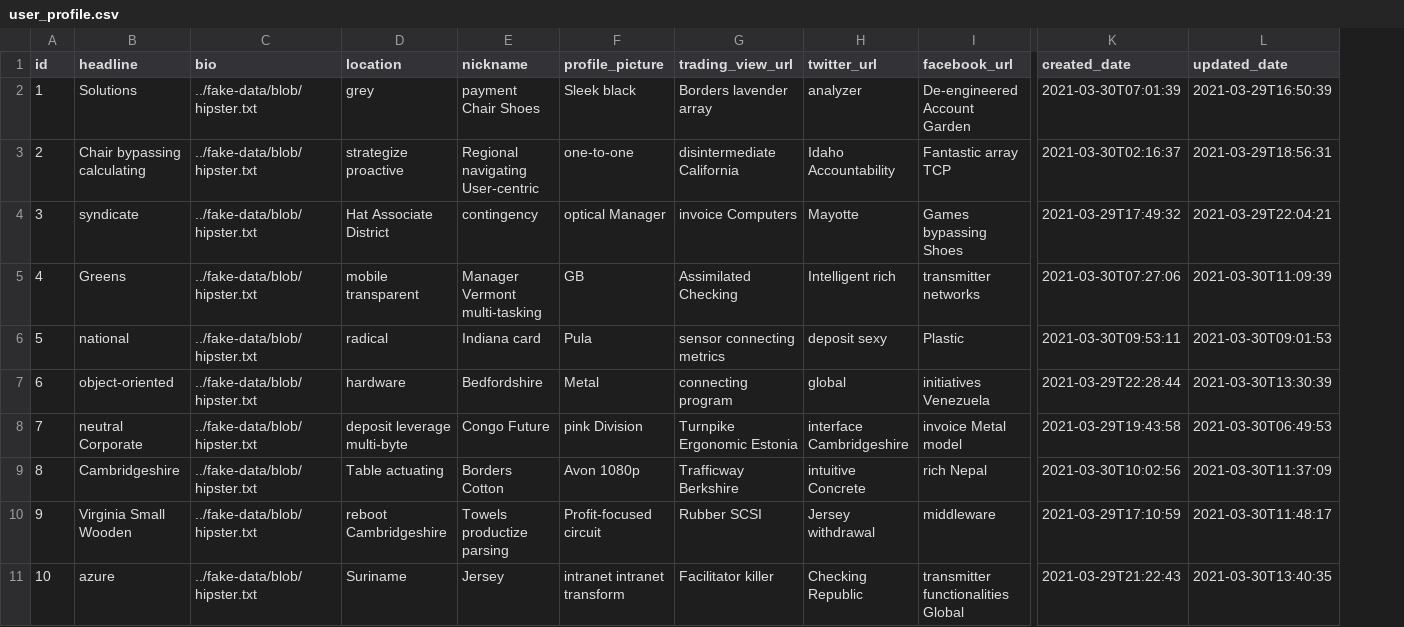
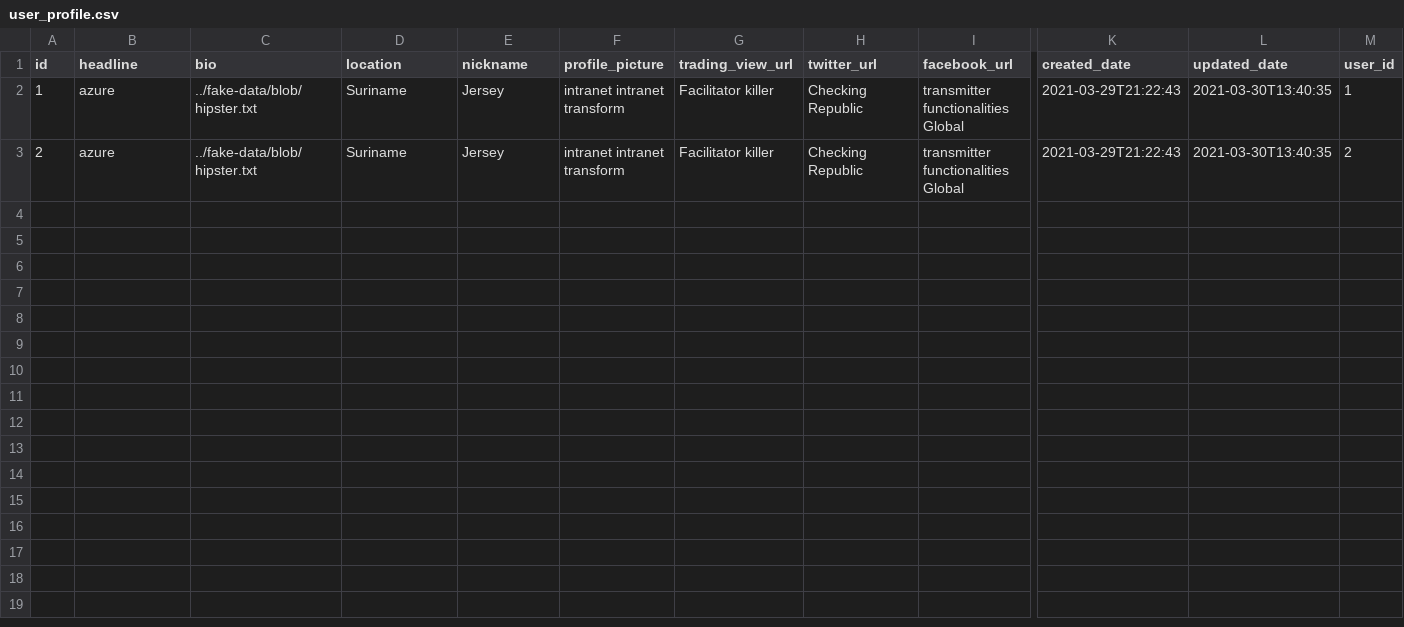
Before and after one commit to triippz-tech/pennybuilder, a CSV file: src/main/resources/config/liquibase/fake-data/user_profile.csv, drawn as a sheet; only a part is shown, gaps mark what is left out; removed rows and columns are numbered as before the commit, all else as after; rows hold the shown columns only; the diff names each change by its address in the sheet, - before the commit and + after, or states it on an @@ line.

Commit message:
TradingView Widgets

```diff
--- a/src/main/resources/config/liquibase/fake-data/user_profile.csv
+++ b/src/main/resources/config/liquibase/fake-data/user_profile.csv
+column M (user_id), rows 2-3: 1 | 2
-B2 (headline): Solutions
+B2 (headline): azure
-D2 (location): grey
+D2 (location): Suriname
-E2 (nickname): payment Chair Shoes
+E2 (nickname): Jersey
-F2 (profile_picture): Sleek black
+F2 (profile_picture): intranet intranet transform
-G2 (trading_view_url): Borders lavender array
+G2 (trading_view_url): Facilitator killer
-H2 (twitter_url): analyzer
+H2 (twitter_url): Checking Republic
-I2 (facebook_url): De-engineered Account Garden
+I2 (facebook_url): transmitter functionalities Global
-K2 (created_date): 2021-03-30T07:01:39
+K2 (created_date): 2021-03-29T21:22:43
-L2 (updated_date): 2021-03-29T16:50:39
+L2 (updated_date): 2021-03-30T13:40:35
-row 3: 2 | Chair bypassing calculating | ../fake-data/blob/hipster.txt | strategize proactive | Regional navigating User-centric | one-to-one | disintermediate California | Idaho Accountability | Fantastic array TCP | 2021-03-30T02:16:37 | 2021-03-29T18:56:31
-row 4: 3 | syndicate | ../fake-data/blob/hipster.txt | Hat Associate District | contingency | optical Manager | invoice Computers | Mayotte | Games bypassing Shoes | 2021-03-29T17:49:32 | 2021-03-29T22:04:21
-row 5: 4 | Greens | ../fake-data/blob/hipster.txt | mobile transparent | Manager Vermont multi-tasking | GB | Assimilated Checking | Intelligent rich | transmitter networks | 2021-03-30T07:27:06 | 2021-03-30T11:09:39
-row 6: 5 | national | ../fake-data/blob/hipster.txt | radical | Indiana card | Pula | sensor connecting metrics | deposit sexy | Plastic | 2021-03-30T09:53:11 | 2021-03-30T09:01:53
-row 7: 6 | object-oriented | ../fake-data/blob/hipster.txt | hardware | Bedfordshire | Metal | connecting program | global | initiatives Venezuela | 2021-03-29T22:28:44 | 2021-03-30T13:30:39
-row 8: 7 | neutral Corporate | ../fake-data/blob/hipster.txt | deposit leverage multi-byte | Congo Future | pink Division | Turnpike Ergonomic Estonia | interface Cambridgeshire | invoice Metal model | 2021-03-29T19:43:58 | 2021-03-30T06:49:53
-row 9: 8 | Cambridgeshire | ../fake-data/blob/hipster.txt | Table actuating | Borders Cotton | Avon 1080p | Trafficway Berkshire | intuitive Concrete | rich Nepal | 2021-03-30T10:02:56 | 2021-03-30T11:37:09
-row 10: 9 | Virginia Small Wooden | ../fake-data/blob/hipster.txt | reboot Cambridgeshire | Towels productize parsing | Profit-focused circuit | Rubber SCSI | Jersey withdrawal | middleware | 2021-03-29T17:10:59 | 2021-03-30T11:48:17
-A3 (id): 10
+A3 (id): 2
```
Also changed, not shown: src/main/resources/config/liquibase/fake-data/user_setting.csv, 53 other files.
